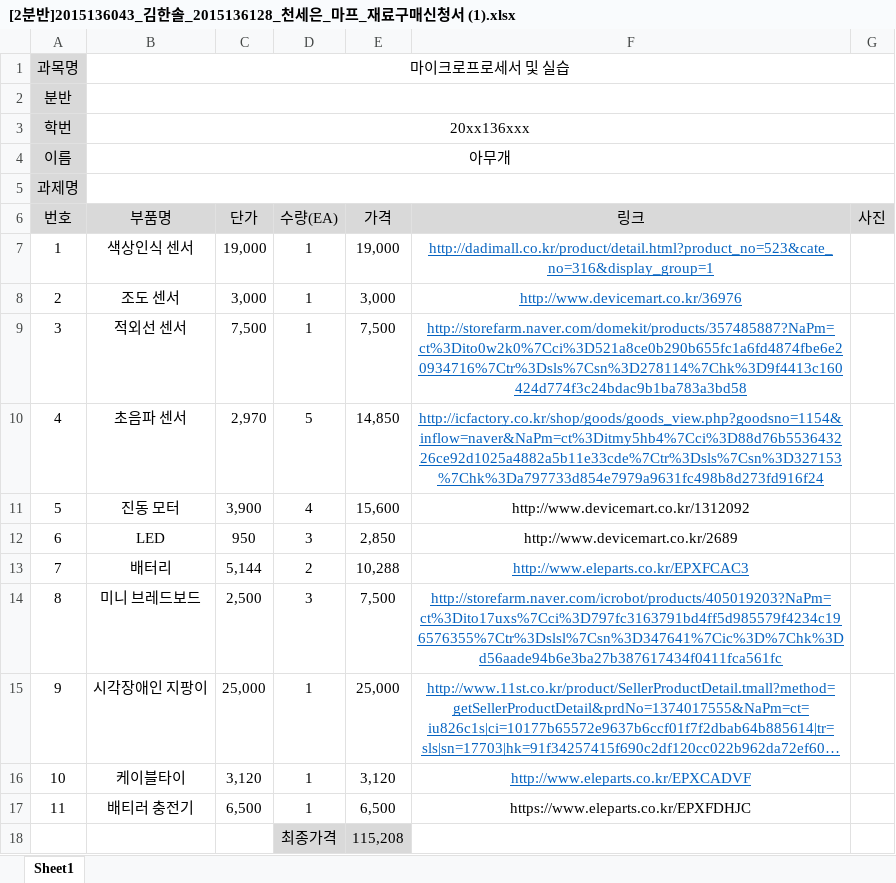
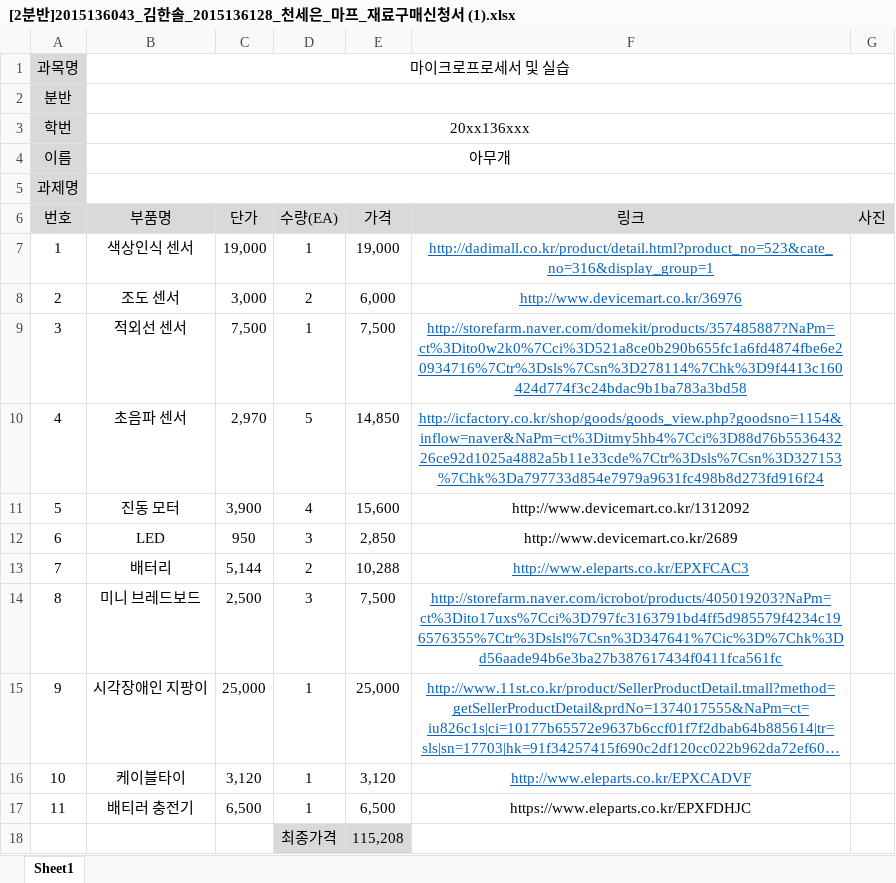
Before and after one commit to kutmicro/2015136043-2015136128, an Excel workbook: [2분반]2015136043_김한솔_2015136128_천세은_마프_재료구매신청서 (1).xlsx, sheet Sheet1, drawn as a sheet; long unchanged cells end in …; values as stored, in another font and other column widths than the file's, no borders; charts and pictures not drawn; the diff names each change by its address in the sheet, - before the commit and + after, or states it on an @@ line.

Commit message:
재료구매 업데이트

```diff
--- a/[2분반]2015136043_김한솔_2015136128_천세은_마프_재료구매신청서 (1).xlsx (sheet Sheet1)
+++ b/[2분반]2015136043_김한솔_2015136128_천세은_마프_재료구매신청서 (1).xlsx (sheet Sheet1)
-D8 (수량(EA)): 1
+D8 (수량(EA)): 2
-E8 (가격): 3,000
+E8 (가격): 6,000
```
